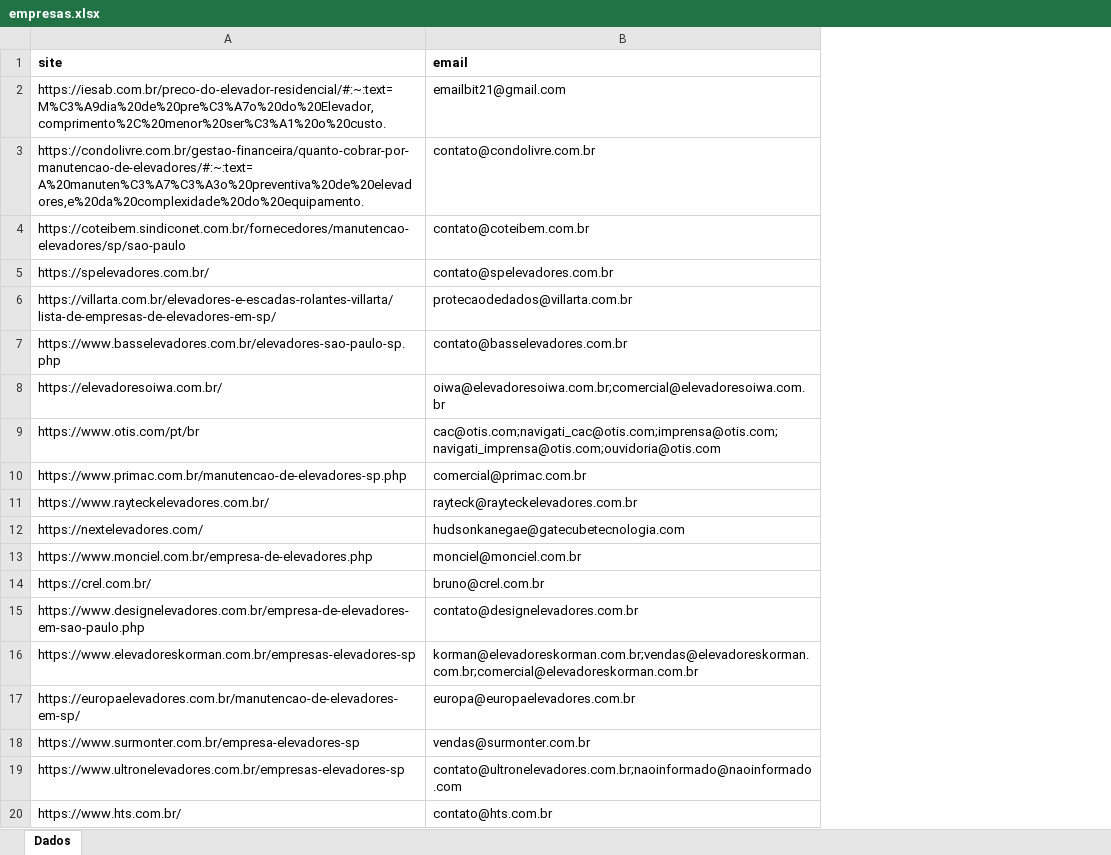
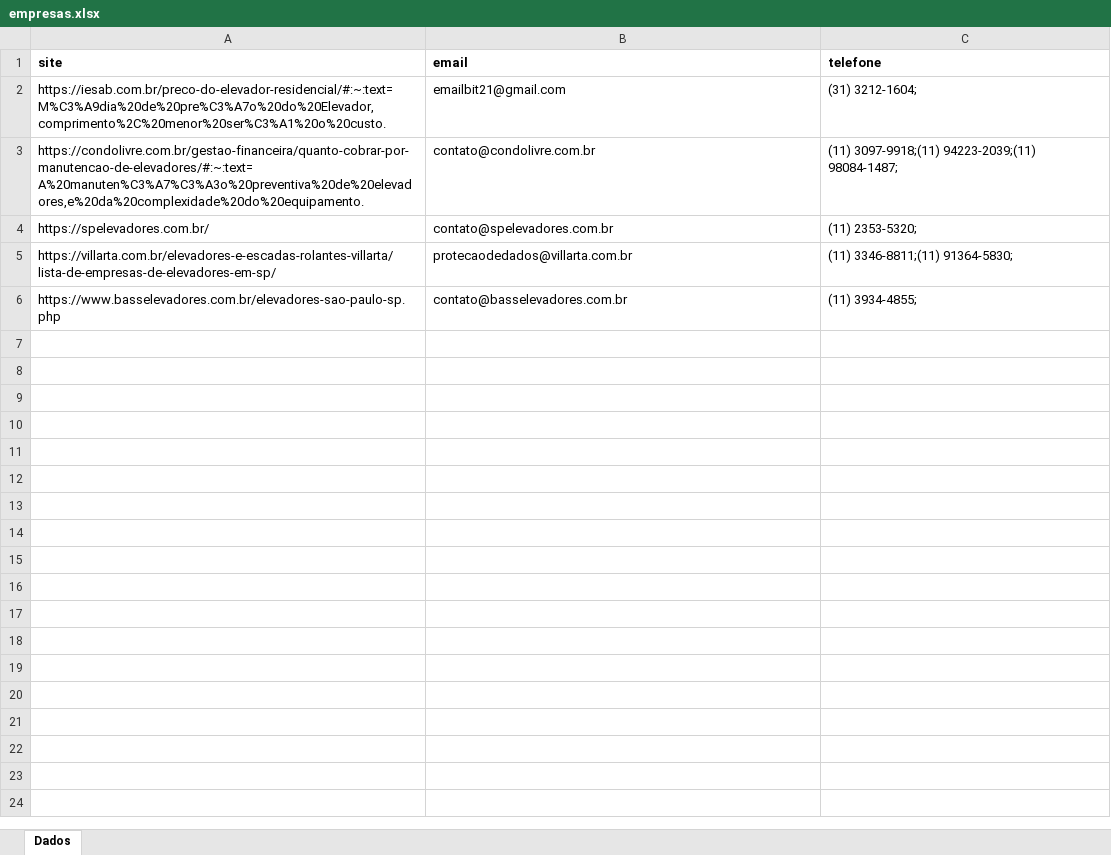
Before and after one commit to rafael-rodrigues-dsv/component-search-app, an Excel workbook: output/empresas.xlsx, sheet Dados, drawn as a sheet; only a part is shown; values as stored, in another font and other column widths than the file's, no borders; removed rows and columns are numbered as before the commit, all else as after; the diff covers the shown part only; the diff names each change by its address in the sheet, - before the commit and + after, or states it on an @@ line.

Commit message:
Mudança no mecanismo de validação de telefone

```diff
--- a/output/empresas.xlsx (sheet Dados)
+++ b/output/empresas.xlsx (sheet Dados)
+column C (telefone), rows 2-6: (31) 3212-1604; | (11) 3097-9918;(11) 94223-2039;(11) 98084-1487; | (11) 2353-5320; | (11) 3346-8811;(11) 91364-5830; | (11) 3934-4855;
-row 4: https://coteibem.sindiconet.com.br/fornecedores/manutencao-elevadores/sp/sao-paulo | contato@coteibem.com.br
-row 8: https://elevadoresoiwa.com.br/ | oiwa@elevadoresoiwa.com.br;comercial@elevadoresoiwa.com.br
-row 9: https://www.otis.com/pt/br | cac@otis.com;navigati_cac@otis.com;imprensa@otis.com;navigati_imprensa@otis.com;ouvidoria@otis.com
-row 10: https://www.primac.com.br/manutencao-de-elevadores-sp.php | comercial@primac.com.br
-row 11: https://www.rayteckelevadores.com.br/ | rayteck@rayteckelevadores.com.br
-row 12: https://nextelevadores.com/ | hudsonkanegae@gatecubetecnologia.com
-row 13: https://www.monciel.com.br/empresa-de-elevadores.php | monciel@monciel.com.br
-row 14: https://crel.com.br/ | bruno@crel.com.br
-row 15: https://www.designelevadores.com.br/empresa-de-elevadores-em-sao-paulo.php | contato@designelevadores.com.br
-row 16: https://www.elevadoreskorman.com.br/empresas-elevadores-sp | korman@elevadoreskorman.com.br;vendas@elevadoreskorman.com.br;comercial@elevadoreskorman.com.br
-row 17: https://europaelevadores.com.br/manutencao-de-elevadores-em-sp/ | europa@europaelevadores.com.br
-row 18: https://www.surmonter.com.br/empresa-elevadores-sp | vendas@surmonter.com.br
-row 19: https://www.ultronelevadores.com.br/empresas-elevadores-sp | contato@ultronelevadores.com.br;naoinformado@naoinformado.com
-row 20: https://www.hts.com.br/ | contato@hts.com.br
```
Also changed, not shown: 16 removed rows elsewhere in this sheet, 5 other files.
